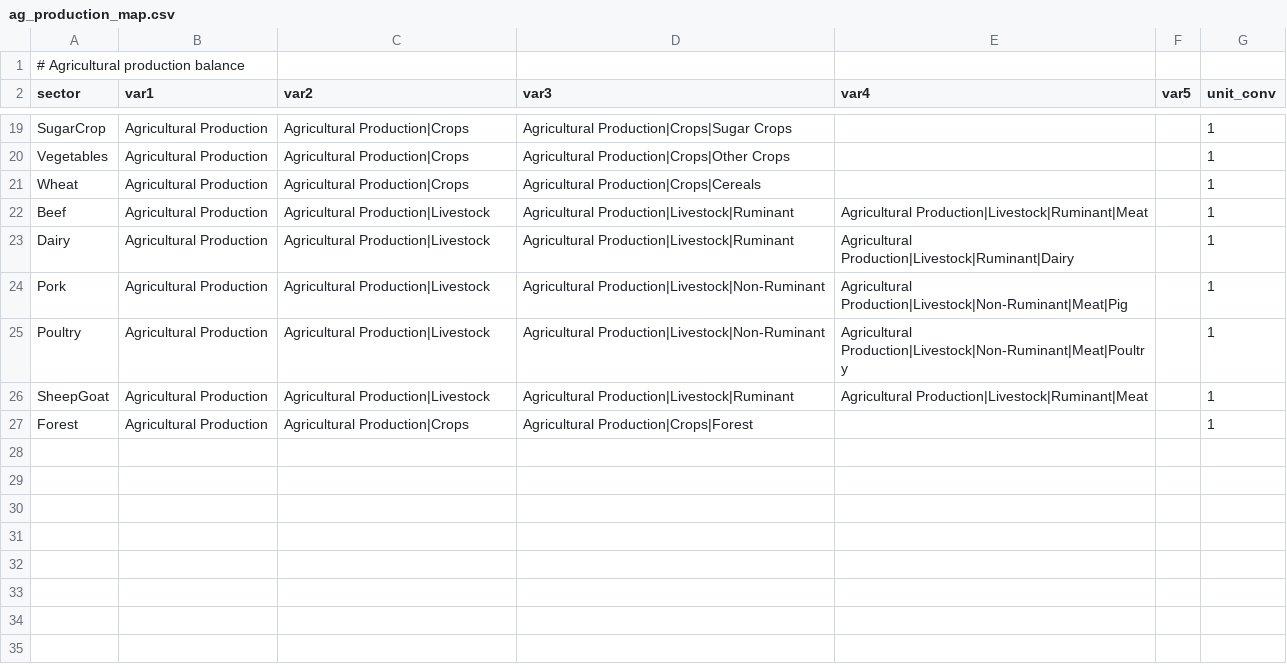
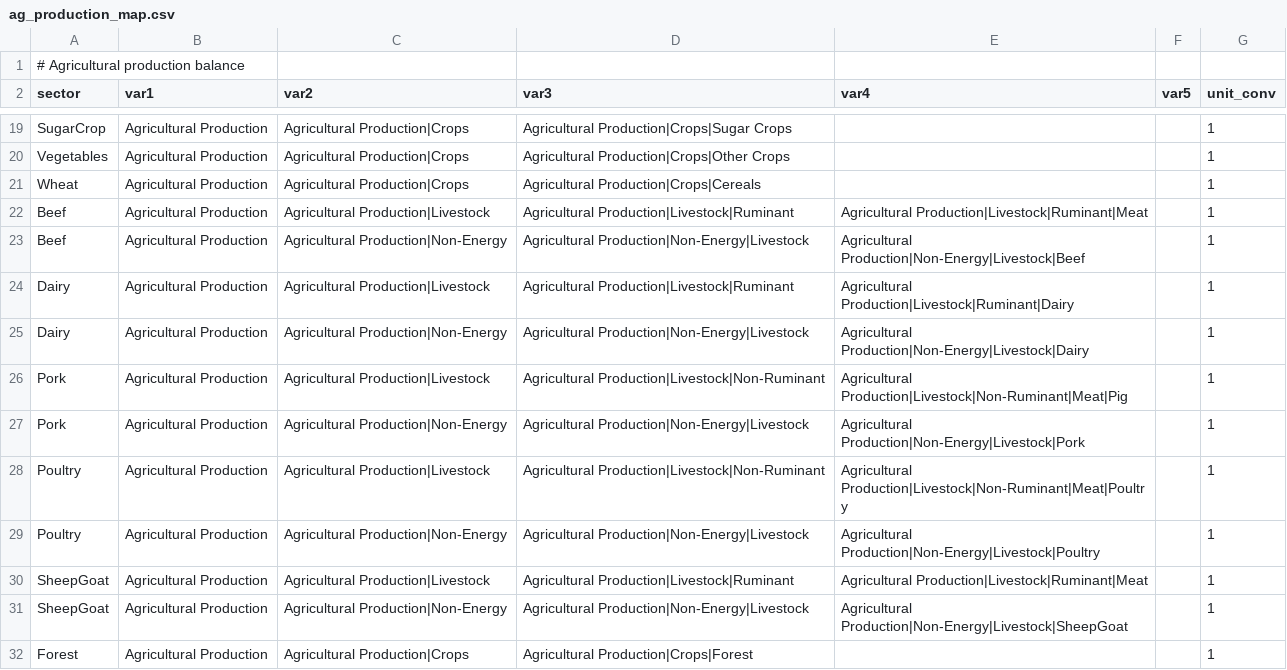
Before and after one commit to restex3/gcamreport, a CSV file: inst/extdata/mappings/GCAMChina7.1/ag_production_map.csv, drawn as a sheet; only a part is shown, gaps mark what is left out.

Commit message:
Add both IAMC and GAINS formats for livestock mapping
Each livestock product now has two mapping rows:
1. IAMC format: Agricultural Production|Livestock|Ruminant|Meat
2. GAINS format: Agricultural Production|Non-Energy|Livestock|Beef

This ensures compatibility with:
- IAMC standard reporting (template matching)
- GAINS model input requirements (GCAM_GAINS_SEC_ACT_MAP)

Total mapping rows: 98 (was 78)
- 25 unique sectors
- Each livestock product: 2 format variants

```diff
--- a/inst/extdata/mappings/GCAMChina7.1/ag_production_map.csv
+++ b/inst/extdata/mappings/GCAMChina7.1/ag_production_map.csv
@@ -22,6 +22,11 @@ Wheat,Agricultural Production,Agricultural Production|Crops,Agricultural Product
 Beef,Agricultural Production,Agricultural Production|Livestock,Agricultural Production|Livestock|Ruminant,Agricultural Production|Livestock|Ruminant|Meat,,1
+Beef,Agricultural Production,Agricultural Production|Non-Energy,Agricultural Production|Non-Energy|Livestock,Agricultural Production|Non-Energy|Livestock|Beef,,1
 Dairy,Agricultural Production,Agricultural Production|Livestock,Agricultural Production|Livestock|Ruminant,Agricultural Production|Livestock|Ruminant|Dairy,,1
+Dairy,Agricultural Production,Agricultural Production|Non-Energy,Agricultural Production|Non-Energy|Livestock,Agricultural Production|Non-Energy|Livestock|Dairy,,1
 Pork,Agricultural Production,Agricultural Production|Livestock,Agricultural Production|Livestock|Non-Ruminant,Agricultural Production|Livestock|Non-Ruminant|Meat|Pig,,1
+Pork,Agricultural Production,Agricultural Production|Non-Energy,Agricultural Production|Non-Energy|Livestock,Agricultural Production|Non-Energy|Livestock|Pork,,1
 Poultry,Agricultural Production,Agricultural Production|Livestock,Agricultural Production|Livestock|Non-Ruminant,Agricultural Production|Livestock|Non-Ruminant|Meat|Poultry,,1
+Poultry,Agricultural Production,Agricultural Production|Non-Energy,Agricultural Production|Non-Energy|Livestock,Agricultural Production|Non-Energy|Livestock|Poultry,,1
 SheepGoat,Agricultural Production,Agricultural Production|Livestock,Agricultural Production|Livestock|Ruminant,Agricultural Production|Livestock|Ruminant|Meat,,1
+SheepGoat,Agricultural Production,Agricultural Production|Non-Energy,Agricultural Production|Non-Energy|Livestock,Agricultural Production|Non-Energy|Livestock|SheepGoat,,1
 Forest,Agricultural Production,Agricultural Production|Crops,Agricultural Production|Crops|Forest,,,1
```
Also changed, not shown: 1 other file.
